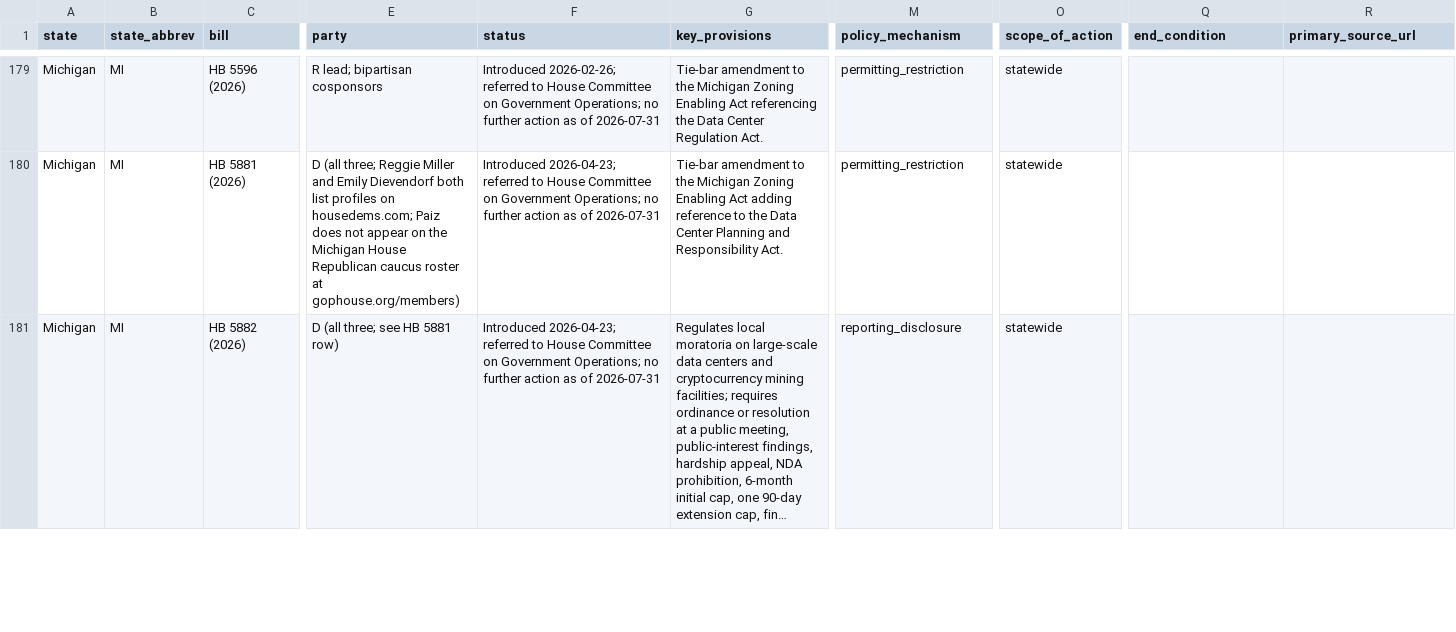
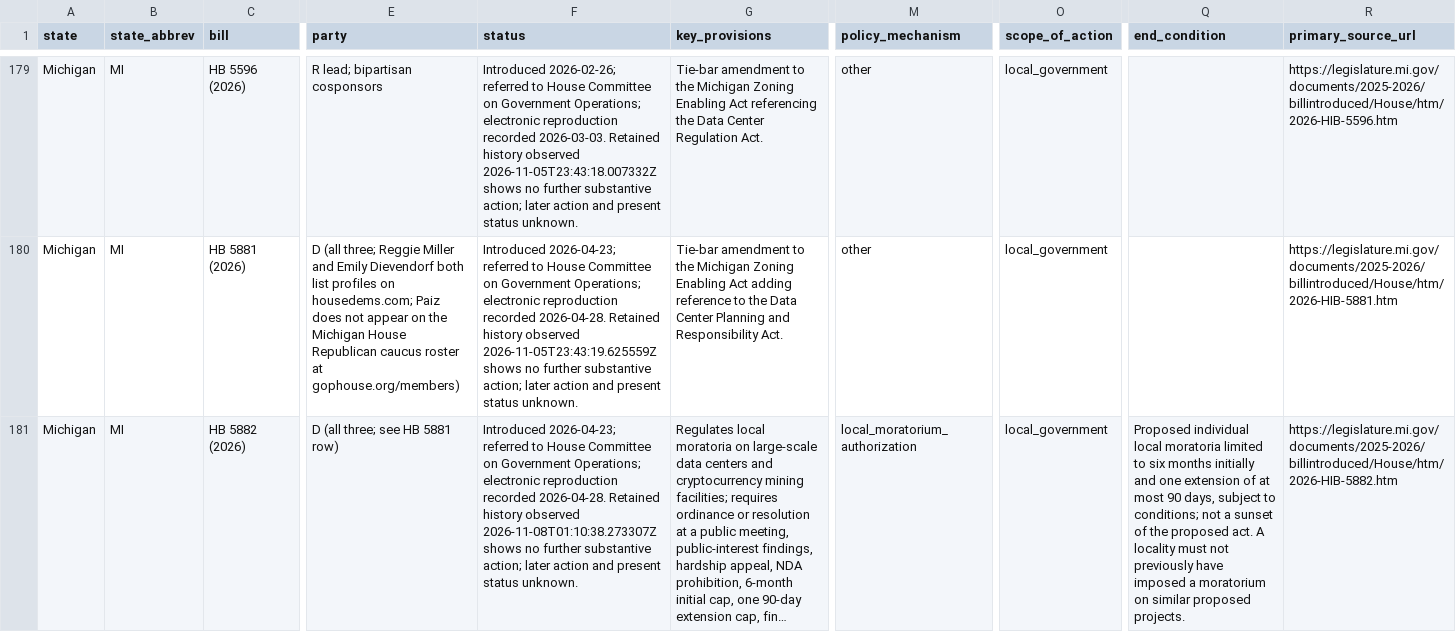
Before and after one commit to mjbommar/moratorium-data-2026, a CSV file: data/state_legislation.csv, drawn as a sheet; only a part is shown, gaps mark what is left out; long unchanged cells end in …; the diff covers the shown part only; the diff names each change by its address in the sheet, - before the commit and + after, or states it on an @@ line.

Commit message:
Correct 62 Michigan policy fields with qualified historical evidence

```diff
--- a/data/state_legislation.csv
+++ b/data/state_legislation.csv
-F179 (status): …Government Operations; no further action as of 2026-07-31
+F179 (status): …Government Operations; electronic reproduction recorded 2026-03-03. Retained history observed 2026-11-05T23:43:18.007332Z shows no further substantive action; later action and present status unknown.
-M179:M180 (policy_mechanism): permitting_restriction
+M179:M180 (policy_mechanism): other
-O179:O181 (scope_of_action): statewide
+O179:O181 (scope_of_action): local_government
-R179 (primary_source_url): (empty)
+R179 (primary_source_url): https://legislature.mi.gov/documents/2025-2026/billintroduced/House/htm/2026-HIB-5596.htm
-F180 (status): …Government Operations; no further action as of 2026-07-31
+F180 (status): …Government Operations; electronic reproduction recorded 2026-04-28. Retained history observed 2026-11-05T23:43:19.625559Z shows no further substantive action; later action and present status unknown.
-R180 (primary_source_url): (empty)
+R180 (primary_source_url): https://legislature.mi.gov/documents/2025-2026/billintroduced/House/htm/2026-HIB-5881.htm
-F181 (status): …Government Operations; no further action as of 2026-07-31
+F181 (status): …Government Operations; electronic reproduction recorded 2026-04-28. Retained history observed 2026-11-08T01:10:38.273307Z shows no further substantive action; later action and present status unknown.
-M181 (policy_mechanism): reporting_disclosure
+M181 (policy_mechanism): local_moratorium_authorization
-Q181 (end_condition): (empty)
+Q181 (end_condition): Proposed individual local moratoria limited to six months initially and one extension of at most 90 days, subject to conditions; not a sunset of the proposed act. A locality must not previously have imposed a moratorium on similar proposed projects.
-R181 (primary_source_url): (empty)
+R181 (primary_source_url): https://legislature.mi.gov/documents/2025-2026/billintroduced/House/htm/2026-HIB-5882.htm
```
Also changed, not shown: 49 edited cells elsewhere in this file, 24 other files.
